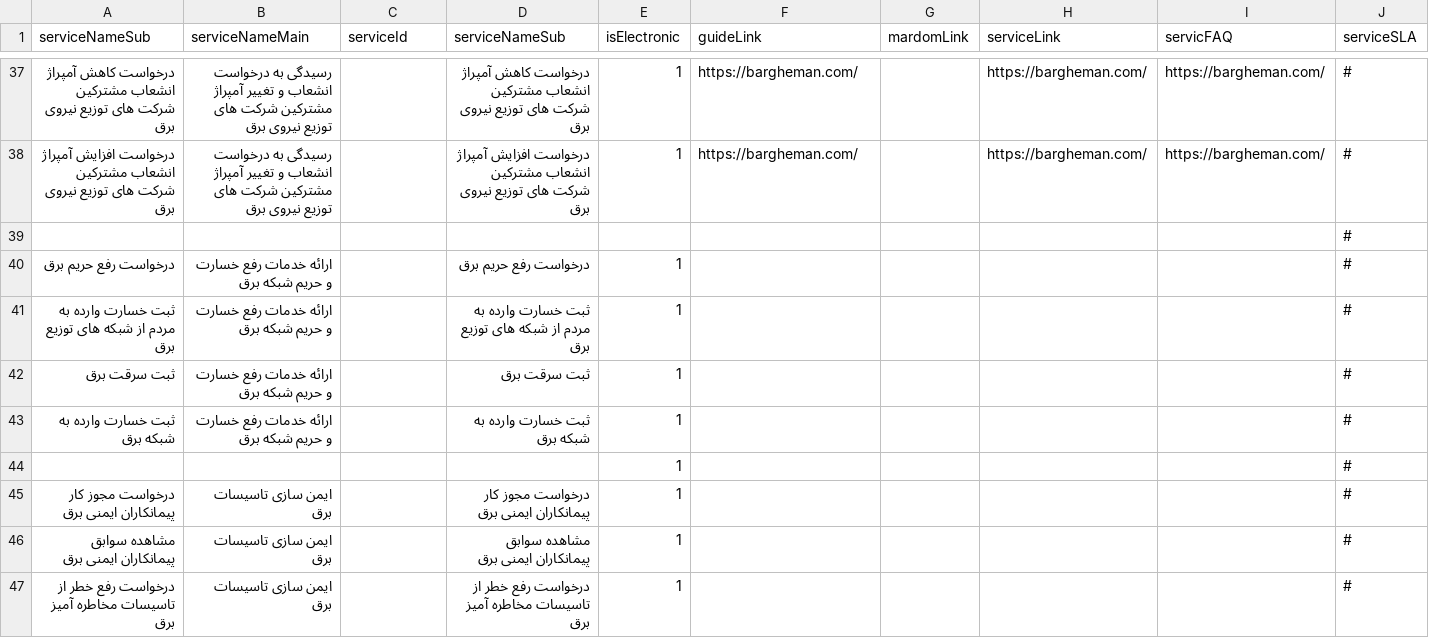
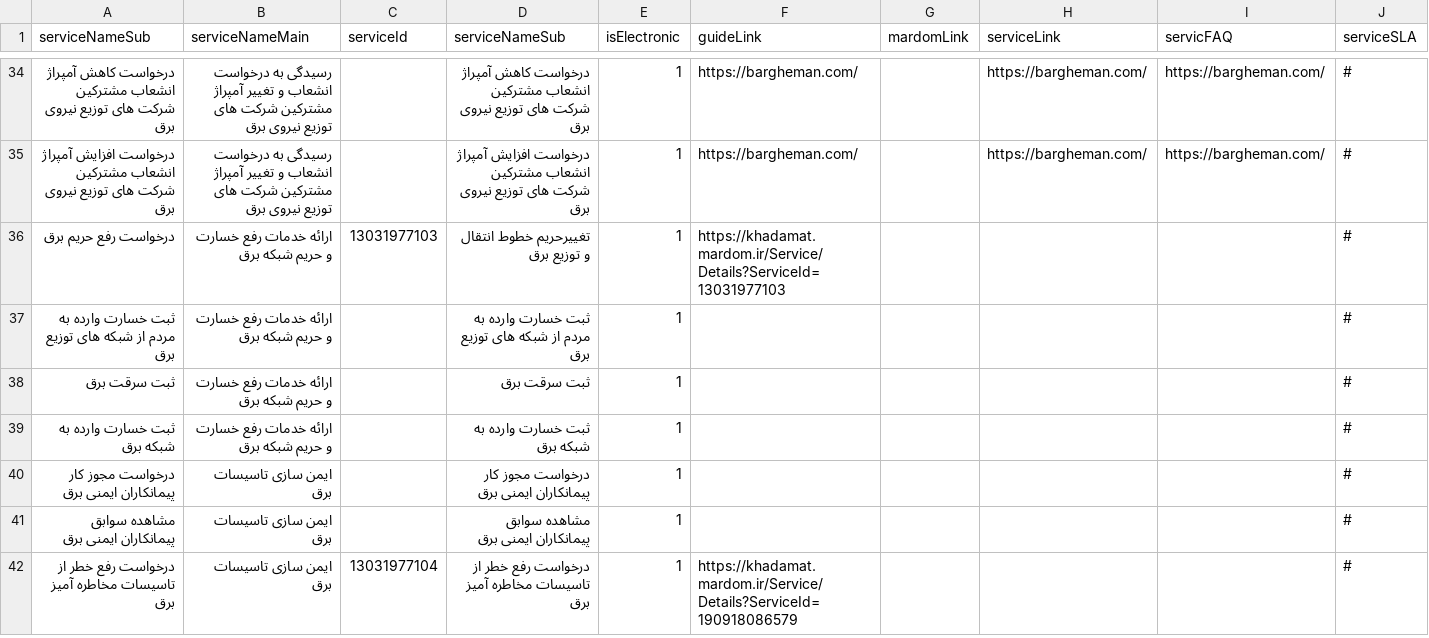
Before and after one commit to hghayebi/12-services, a CSV file: src/data/servicesAll.csv, drawn as a sheet; only a part is shown, gaps mark what is left out; removed rows and columns are numbered as before the commit, all else as after; rows hold the shown columns only; the diff covers the shown part only; the diff names each change by its address in the sheet, - before the commit and + after, or states it on an @@ line.

```diff
--- a/src/data/servicesAll.csv
+++ b/src/data/servicesAll.csv
-row 39:  |  |  |  |  |  |  |  |  | #
-C36 (serviceId): (empty)
+C36 (serviceId): 13031977103
-D36 (serviceNameSub): درخواست رفع حریم برق
+D36 (serviceNameSub): تغییرحریم خطوط انتقال و توزیع برق
-F36 (guideLink): (empty)
+F36 (guideLink): https://khadamat.mardom.ir/Service/Details?ServiceId=13031977103
-row 44:  |  |  |  | 1 |  |  |  |  | #
-C42 (serviceId): (empty)
+C42 (serviceId): 13031977104
-F42 (guideLink): (empty)
+F42 (guideLink): https://khadamat.mardom.ir/Service/Details?ServiceId=190918086579
```
Also changed, not shown: 12 removed rows and 22 edited cells elsewhere in this file, 5 other files.
